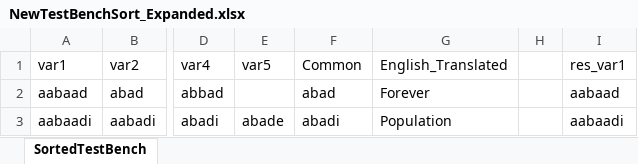
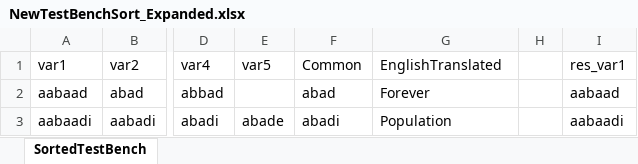
Before and after one commit to jkio77/Bi-Lingual-Lexicon, an Excel workbook: BORUE Evaluation/Related files/Lex semantics evaluations/NewTestBenchSort_Expanded.xlsx, sheet SortedTestBench, drawn as a sheet; only a part is shown, gaps mark what is left out; values as stored, in another font and other column widths than the file's, no borders; the diff names each change by its address in the sheet, - before the commit and + after, or states it on an @@ line.

```diff
--- a/BORUE Evaluation/Related files/Lex semantics evaluations/NewTestBenchSort_Expanded.xlsx (sheet SortedTestBench)
+++ b/BORUE Evaluation/Related files/Lex semantics evaluations/NewTestBenchSort_Expanded.xlsx (sheet SortedTestBench)
-G1: English_Translated
+G1: EnglishTranslated
```
Also changed, not shown: BORUE Evaluation/Related files/Lex semantics evaluations/NewTestBench.xlsx, BORUE Evaluation/Related files/Lex semantics evaluations/NewTestBenchSort.xlsx, 44 other files.
